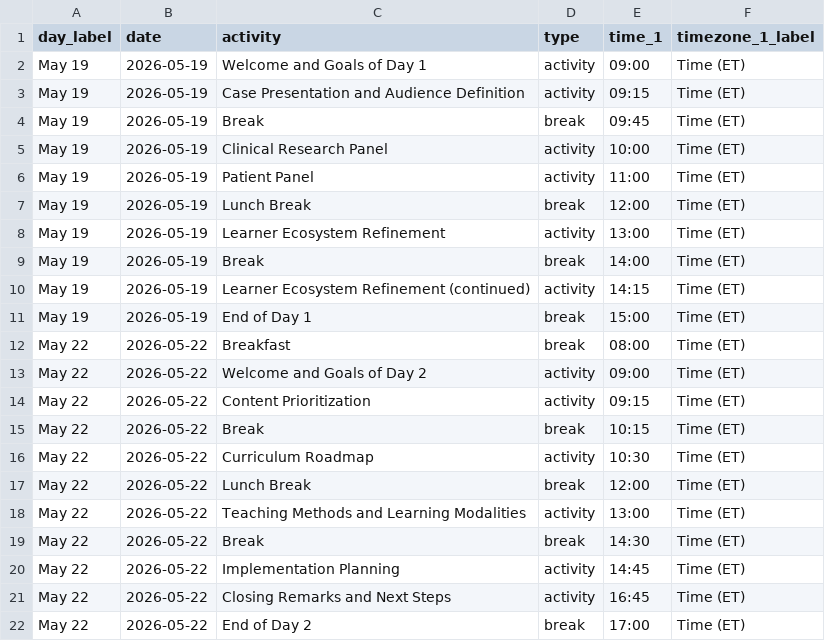
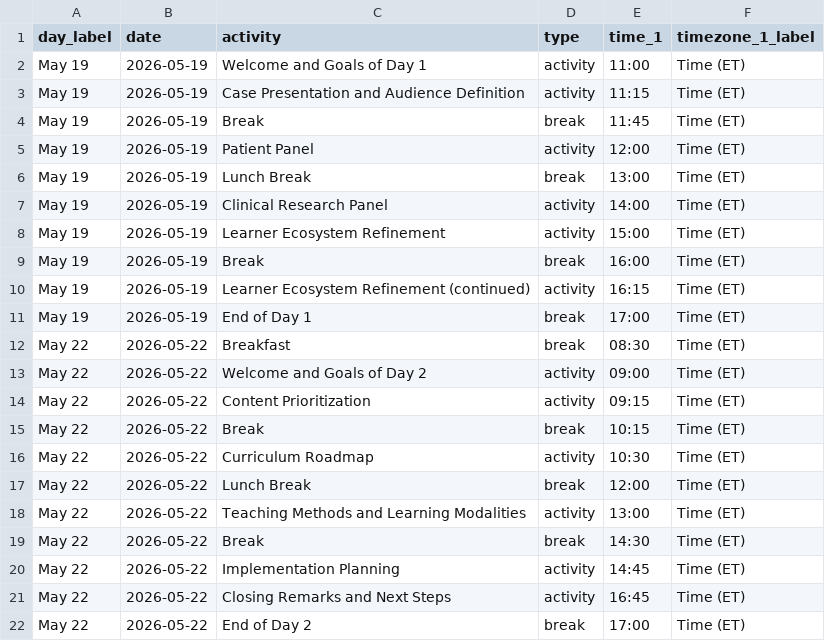
Before and after one commit to bioinformaticsdotca/CFB_Tor-2026, a CSV file: schedule.csv, drawn as a sheet.

Commit message:
updated schedule for Day 1.

```diff
--- a/schedule.csv
+++ b/schedule.csv
@@ -1,13 +1,13 @@
 day_label,date,activity,type,time_1,timezone_1_label
-May 19,2026-05-19,Welcome and Goals of Day 1,activity,09:00,"Time (ET)"
-May 19,2026-05-19,Case Presentation and Audience Definition,activity,09:15,"Time (ET)"
-May 19,2026-05-19,Break,break,09:45,"Time (ET)"
-May 19,2026-05-19,Clinical Research Panel,activity,10:00,"Time (ET)"
-May 19,2026-05-19,Patient Panel,activity,11:00,"Time (ET)"
-May 19,2026-05-19,Lunch Break,break,12:00,"Time (ET)"
-May 19,2026-05-19,Learner Ecosystem Refinement,activity,13:00,"Time (ET)"
-May 19,2026-05-19,Break,break,14:00,"Time (ET)"
-May 19,2026-05-19,Learner Ecosystem Refinement (continued),activity,14:15,"Time (ET)"
-May 19,2026-05-19,End of Day 1,break,15:00,"Time (ET)"
-May 22,2026-05-22,Breakfast,break,08:00,"Time (ET)"
+May 19,2026-05-19,Welcome and Goals of Day 1,activity,11:00,"Time (ET)"
+May 19,2026-05-19,Case Presentation and Audience Definition,activity,11:15,"Time (ET)"
+May 19,2026-05-19,Break,break,11:45,"Time (ET)"
+May 19,2026-05-19,Patient Panel,activity,12:00,"Time (ET)"
+May 19,2026-05-19,Lunch Break,break,13:00,"Time (ET)"
+May 19,2026-05-19,Clinical Research Panel,activity,14:00,"Time (ET)"
+May 19,2026-05-19,Learner Ecosystem Refinement,activity,15:00,"Time (ET)"
+May 19,2026-05-19,Break,break,16:00,"Time (ET)"
+May 19,2026-05-19,Learner Ecosystem Refinement (continued),activity,16:15,"Time (ET)"
+May 19,2026-05-19,End of Day 1,break,17:00,"Time (ET)"
+May 22,2026-05-22,Breakfast,break,08:30,"Time (ET)"
 May 22,2026-05-22,Welcome and Goals of Day 2,activity,09:00,"Time (ET)"
```
Also changed, not shown: 1 other file.
